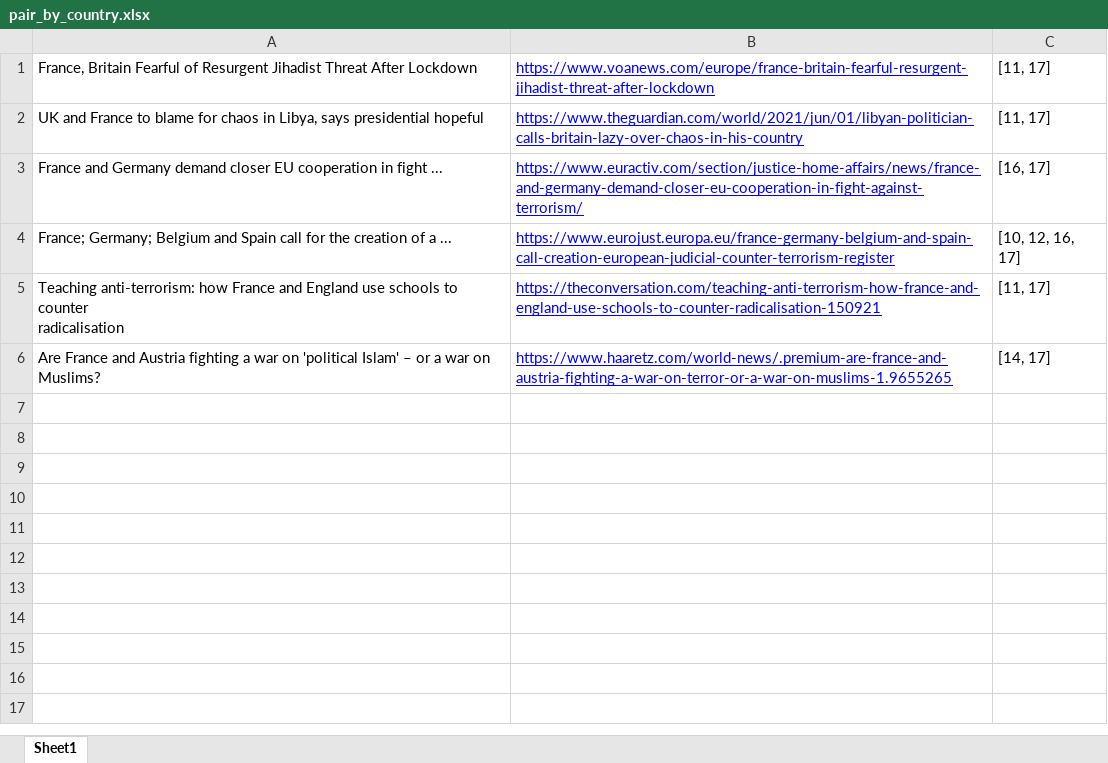
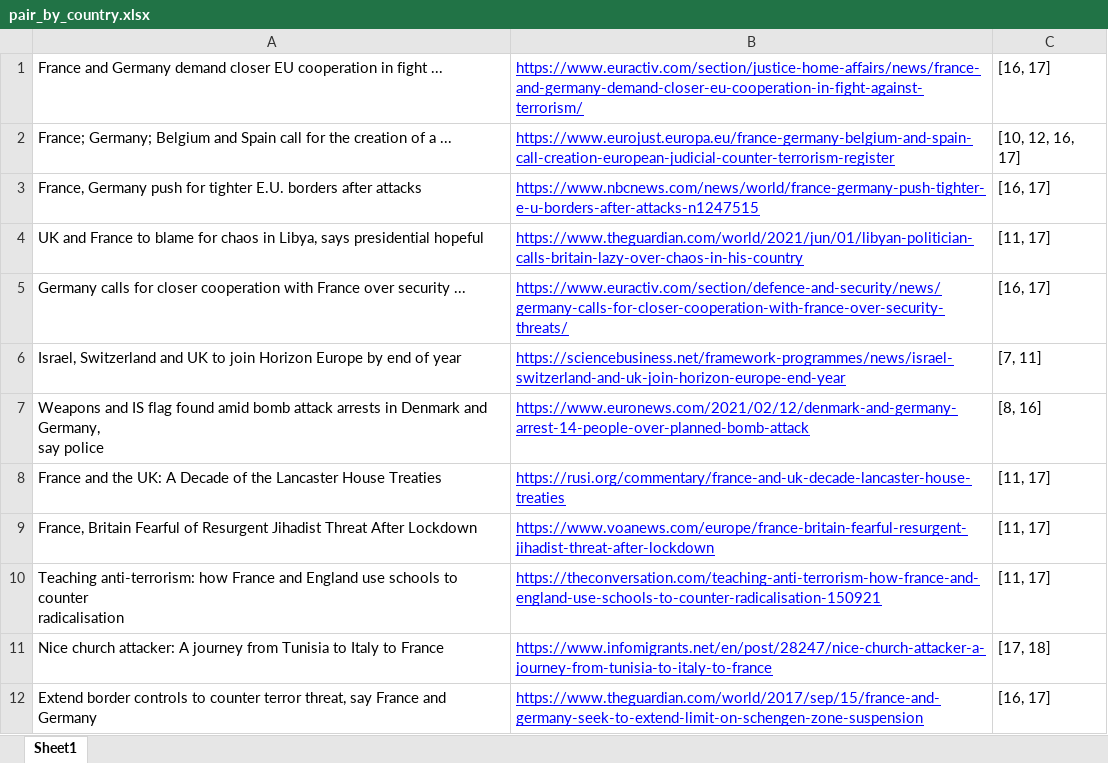
Before and after one commit to KingOfDeBug/anti-terrorism_network, an Excel workbook: pair_by_country.xlsx, sheet Sheet1, drawn as a sheet; values as stored, in another font and other column widths than the file's, no borders; removed rows and columns are numbered as before the commit, all else as after; ↵ is a line break in a cell; the diff names each change by its address in the sheet, - before the commit and + after, or states it on an @@ line.

```diff
--- a/pair_by_country.xlsx (sheet Sheet1)
+++ b/pair_by_country.xlsx (sheet Sheet1)
+row 3: France, Germany push for tighter E.U. borders after attacks | https://www.nbcnews.com/news/world/france-germany-push-tighter-e-u-borders-after-attacks-n1247515 | [16, 17]
@@ row 2 moved to row 4: UK and France to blame for chaos in Liby… @@
+row 5: Germany calls for closer cooperation with France over security ... | https://www.euractiv.com/section/defence-and-security/news/germany-calls-for-closer-cooperation-with-france-over-security-threats/ | [16, 17]
+row 6: Israel, Switzerland and UK to join Horizon Europe by end of year | https://sciencebusiness.net/framework-programmes/news/israel-switzerland-and-uk-join-horizon-europe-end-year | [7, 11]
+row 7: Weapons and IS flag found amid bomb attack arrests in Denmark and Germany, ↵ say police | https://www.euronews.com/2021/02/12/denmark-and-germany-arrest-14-people-over-planned-bomb-attack | [8, 16]
+row 8: France and the UK: A Decade of the Lancaster House Treaties | https://rusi.org/commentary/france-and-uk-decade-lancaster-house-treaties | [11, 17]
@@ row 1 moved to row 9: France, Britain Fearful of Resurgent Jih… @@
-row 6: Are France and Austria fighting a war on 'political Islam' – or a war on ↵ Muslims? | https://www.haaretz.com/world-news/.premium-are-france-and-austria-fighting-a-war-on-terror-or-a-war-on-muslims-1.9655265 | [14, 17]
+row 11: Nice church attacker: A journey from Tunisia to Italy to France | https://www.infomigrants.net/en/post/28247/nice-church-attacker-a-journey-from-tunisia-to-italy-to-france | [17, 18]
+row 12: Extend border controls to counter terror threat, say France and Germany | https://www.theguardian.com/world/2017/sep/15/france-and-germany-seek-to-extend-limit-on-schengen-zone-suspension | [16, 17]
```
Also changed, not shown: 6 other files.
